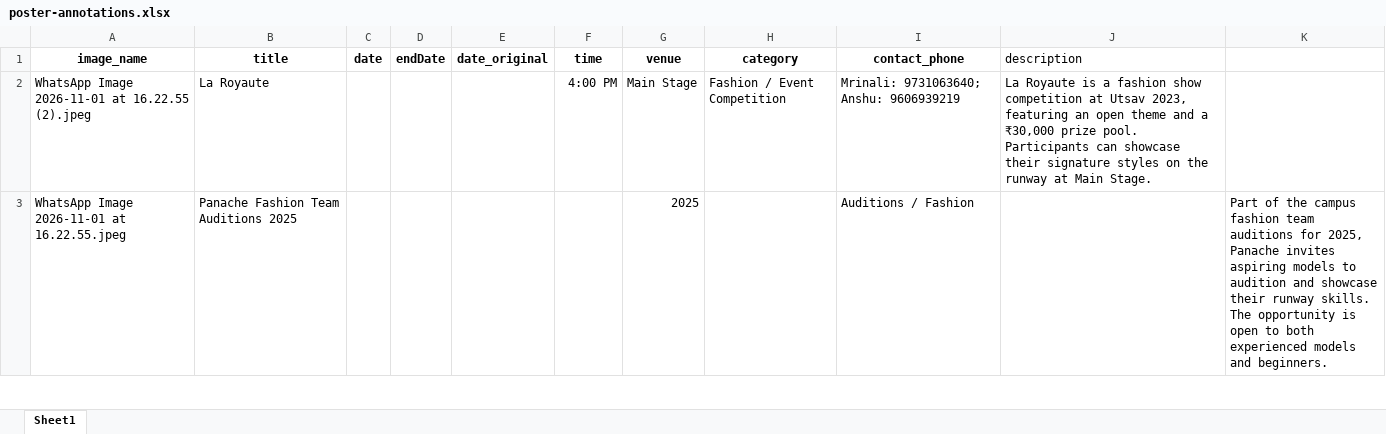
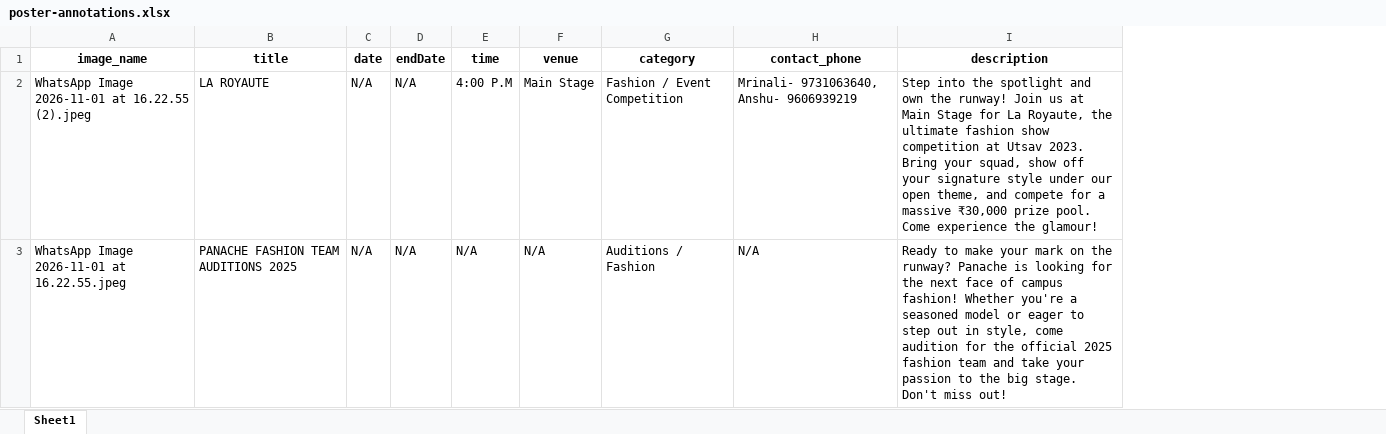
Before and after one commit to Pooja-6666/campus_club_web, an Excel workbook: event-poster-dataset/poster-annotations.xlsx, sheet Sheet1, drawn as a sheet; only a part is shown; values as stored, in another font and other column widths than the file's, no borders; charts and pictures not drawn; removed rows and columns are numbered as before the commit, all else as after; the diff covers the shown part only; the diff names each change by its address in the sheet, - before the commit and + after, or states it on an @@ line.

```diff
--- a/event-poster-dataset/poster-annotations.xlsx (sheet Sheet1)
+++ b/event-poster-dataset/poster-annotations.xlsx (sheet Sheet1)
-column E (date_original), empty
-column K, row 3: Part of the campus fashion team auditions for 2025, Panache invites aspiring models to audition and showcase their runway skills. The opportunity is open to both experienced models and beginners.
@@ I1 bold: off → on, alignment: left → center @@
-B2 (title): La Royaute
+B2 (title): LA ROYAUTE
-C2:C3 (date): (empty)
+C2:C3 (date): N/A
-D2:D3 (endDate): (empty)
+D2:D3 (endDate): N/A
-E2 (time): 4:00 PM
+E2 (time): 4:00 P.M
-H2 (contact_phone): Mrinali: 9731063640; Anshu: 9606939219
+H2 (contact_phone): Mrinali- 9731063640, Anshu- 9606939219
-I2 (description): La Royaute is a fashion show competition at Utsav 2023, featuring an open theme and a ₹30,000 prize pool. Participants can showcase their signature styles on the runway at Main Stage.
+I2 (description): Step into the spotlight and own the runway! Join us at Main Stage for La Royaute, the ultimate fashion show competition at Utsav 2023. Bring your squad, show off your signature style under our open theme, and compete for a massive ₹30,000 prize pool. Come experience the glamour!
-B3 (title): Panache Fashion Team Auditions 2025
+B3 (title): PANACHE FASHION TEAM AUDITIONS 2025
-E3 (time): (empty)
+E3 (time): N/A
-F3 (venue): 2025
+F3 (venue): N/A
-G3 (category): (empty)
+G3 (category): Auditions / Fashion
-H3 (contact_phone): Auditions / Fashion
+H3 (contact_phone): N/A
-I3 (description): (empty)
+I3 (description): Ready to make your mark on the runway? Panache is looking for the next face of campus fashion! Whether you're a seasoned model or eager to step out in style, come audition for the official 2025 fashion team and take your passion to the big stage. Don't miss out!
```
Also changed, not shown: 28 added rows and 83 edited cells elsewhere in this sheet, charts or pictures, 2 other files.
